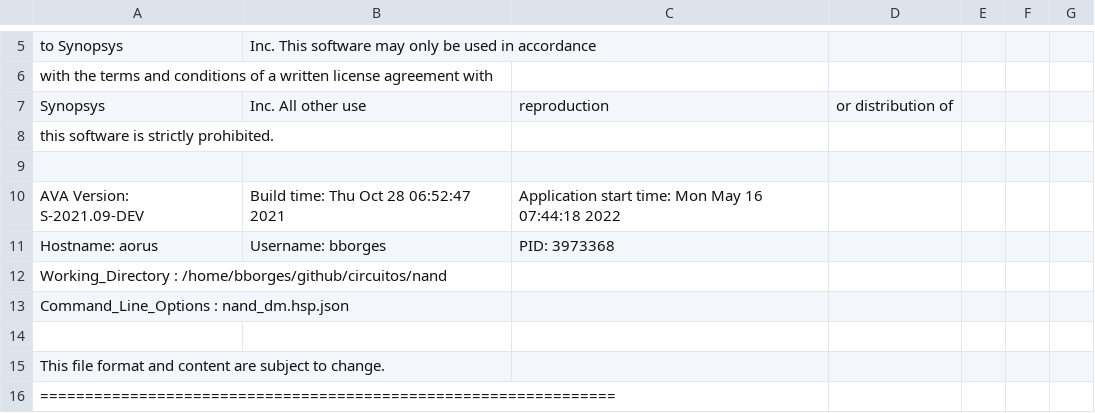
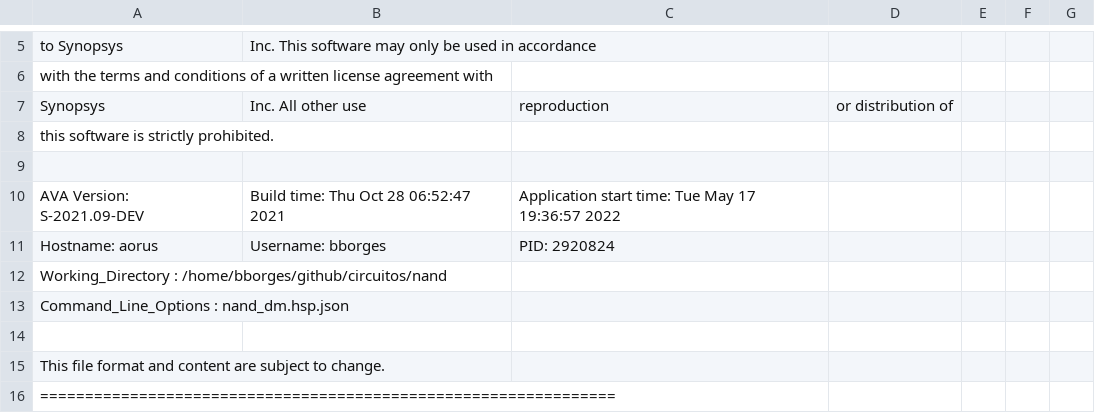
Before and after one commit to bnmfw/Quasar, a CSV file: circuitos/nand/nand.ava.qqt0.csv, drawn as a sheet; only a part is shown, gaps mark what is left out.

```diff
--- a/circuitos/nand/nand.ava.qqt0.csv
+++ b/circuitos/nand/nand.ava.qqt0.csv
@@ -9,4 +9,4 @@ this software is strictly prohibited.
 
-AVA Version: S-2021.09-DEV, Build time: Thu Oct 28 06:52:47 2021, Application start time: Mon May 16 07:44:18 2022
-Hostname: aorus, Username: bborges, PID: 3973368
+AVA Version: S-2021.09-DEV, Build time: Thu Oct 28 06:52:47 2021, Application start time: Tue May 17 19:36:57 2022
+Hostname: aorus, Username: bborges, PID: 2920824
 Working_Directory : /home/bborges/github/circuitos/nand
```
Also changed, not shown: circuitos/nor/nor.ava.qqt0.csv, 29 other files.
